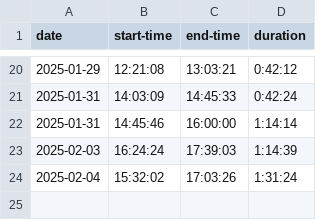
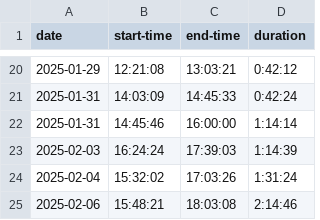
Before and after one commit to wba6/time_clock, a CSV file: time_log.csv, drawn as a sheet; only a part is shown, gaps mark what is left out; the diff names each change by its address in the sheet, - before the commit and + after, or states it on an @@ line.

Commit message:
update time

```diff
--- a/time_log.csv
+++ b/time_log.csv
+row 25: 2025-02-06 | 15:48:21 | 18:03:08 | 2:14:46
```
